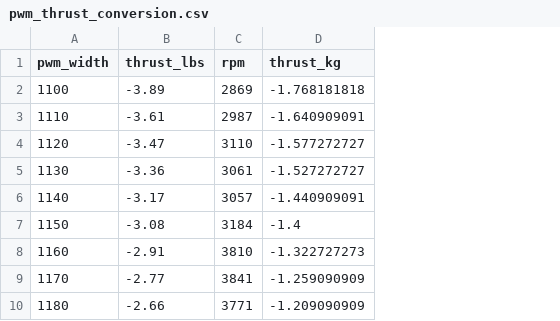
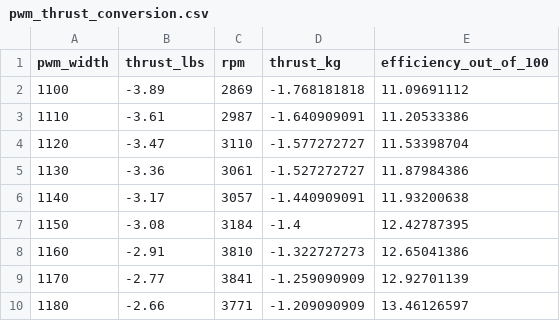
Before and after one commit to Waterloo-Aquadrone/aquadrone-core, a CSV file: thruster_control/config/pwm_thrust_conversion.csv, drawn as a sheet; only a part is shown; the diff names each change by its address in the sheet, - before the commit and + after, or states it on an @@ line.

Commit message:
added motor efficiency calculations

```diff
--- a/thruster_control/config/pwm_thrust_conversion.csv
+++ b/thruster_control/config/pwm_thrust_conversion.csv
+column E (efficiency_out_of_100), rows 2-10: 11.09691112 | 11.20533386 | 11.53398704 | 11.87984386 | 11.93200638 | 12.42787395 | 12.65041386 | 12.92701139 | 13.46126597
```
Also changed, not shown: 1 other file.
